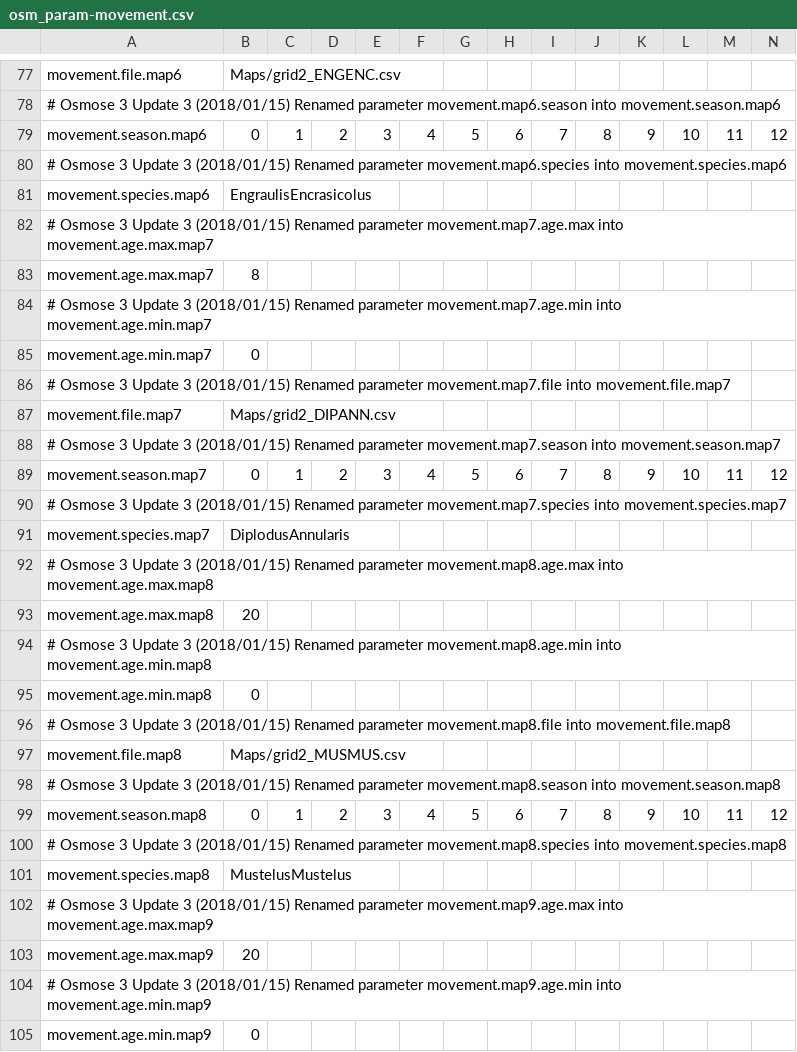
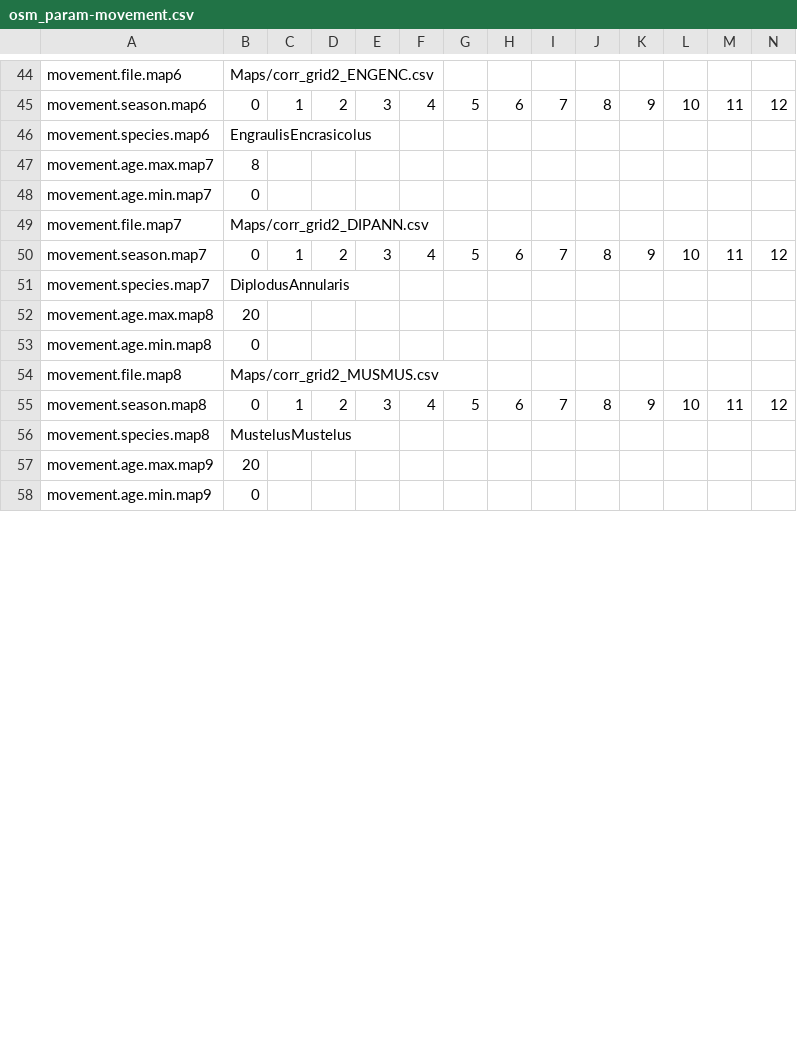
Before and after one commit to osmose-model/emibios_testcase, a CSV file: master/osm_param-movement.csv, drawn as a sheet; only a part is shown, gaps mark what is left out; removed rows and columns are numbered as before the commit, all else as after; rows hold the shown columns only; the diff covers the shown part only; the diff names each change by its address in the sheet, - before the commit and + after, or states it on an @@ line.

```diff
--- a/master/osm_param-movement.csv
+++ b/master/osm_param-movement.csv
-B44: Maps/grid2_ENGENC.csv
+B44: Maps/corr_grid2_ENGENC.csv
-row 78: # Osmose 3 Update 3 (2018/01/15) Renamed parameter movement.map6.season into movement.season.map6
-row 80: # Osmose 3 Update 3 (2018/01/15) Renamed parameter movement.map6.species into movement.species.map6
-row 82: # Osmose 3 Update 3 (2018/01/15) Renamed parameter movement.map7.age.max into movement.age.max.map7
-row 84: # Osmose 3 Update 3 (2018/01/15) Renamed parameter movement.map7.age.min into movement.age.min.map7
-row 86: # Osmose 3 Update 3 (2018/01/15) Renamed parameter movement.map7.file into movement.file.map7
-B49: Maps/grid2_DIPANN.csv
+B49: Maps/corr_grid2_DIPANN.csv
-row 88: # Osmose 3 Update 3 (2018/01/15) Renamed parameter movement.map7.season into movement.season.map7
-row 90: # Osmose 3 Update 3 (2018/01/15) Renamed parameter movement.map7.species into movement.species.map7
-row 92: # Osmose 3 Update 3 (2018/01/15) Renamed parameter movement.map8.age.max into movement.age.max.map8
-row 94: # Osmose 3 Update 3 (2018/01/15) Renamed parameter movement.map8.age.min into movement.age.min.map8
-row 96: # Osmose 3 Update 3 (2018/01/15) Renamed parameter movement.map8.file into movement.file.map8
-B54: Maps/grid2_MUSMUS.csv
+B54: Maps/corr_grid2_MUSMUS.csv
-row 98: # Osmose 3 Update 3 (2018/01/15) Renamed parameter movement.map8.season into movement.season.map8
-row 100: # Osmose 3 Update 3 (2018/01/15) Renamed parameter movement.map8.species into movement.species.map8
-row 102: # Osmose 3 Update 3 (2018/01/15) Renamed parameter movement.map9.age.max into movement.age.max.map9
-row 104: # Osmose 3 Update 3 (2018/01/15) Renamed parameter movement.map9.age.min into movement.age.min.map9
```
Also changed, not shown: 41 removed rows and 8 edited cells elsewhere in this file, master/osm_all-parameters.csv, master/osm_param-grid.csv, 14 other files.
